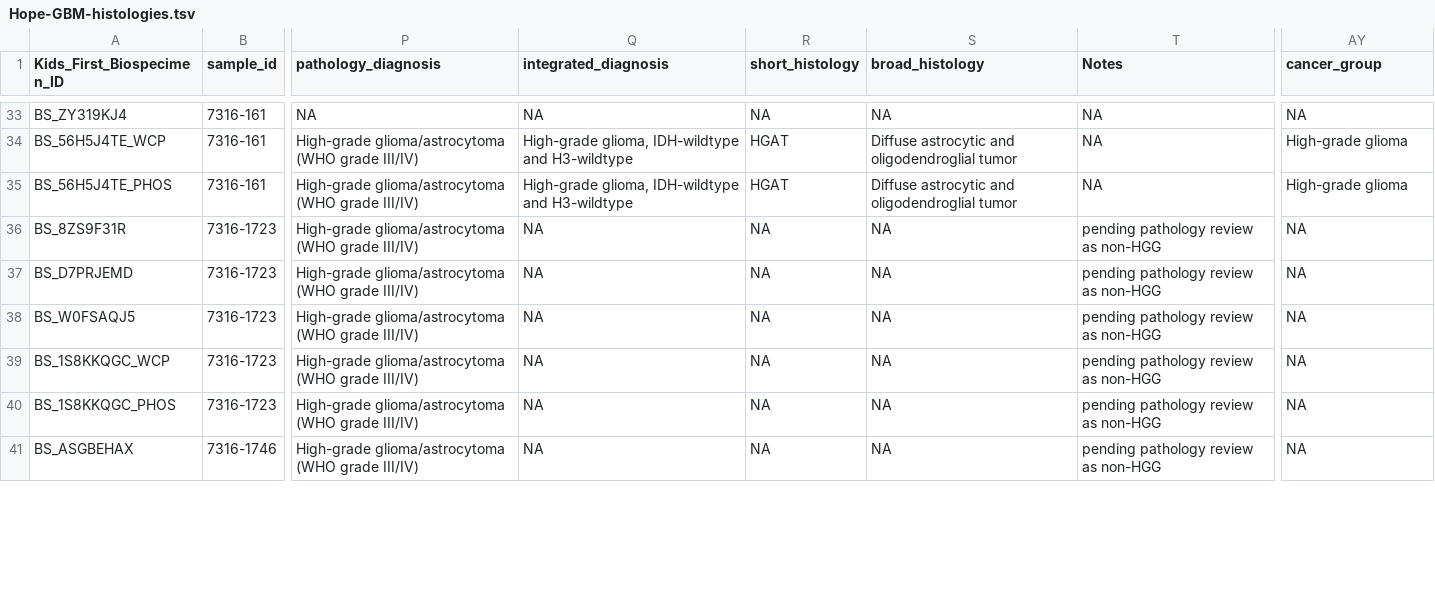
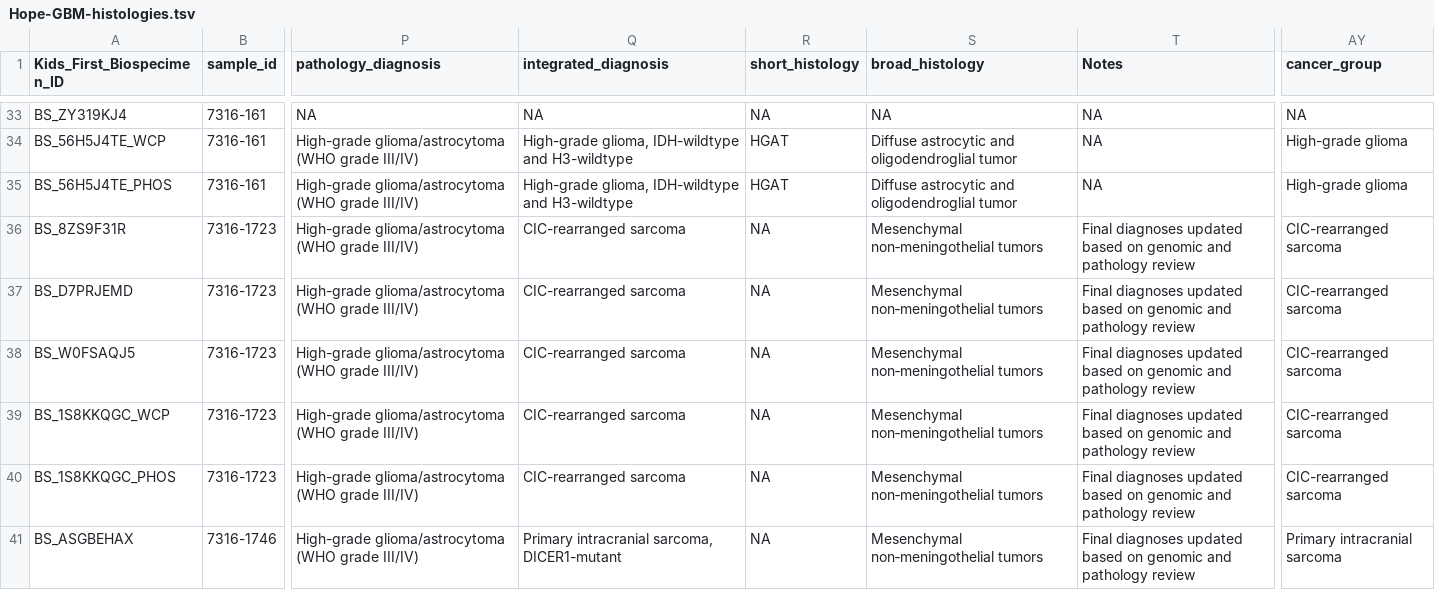
Before and after one commit to d3b-center/hope-cohort-analysis, a TSV file: analyses/molecular-subtyping-HGG/results/Hope-GBM-histologies.tsv, drawn as a sheet; only a part is shown, gaps mark what is left out; the diff covers the shown part only; the diff names each change by its address in the sheet, - before the commit and + after, or states it on an @@ line.

Commit message:
update dx based on path review

```diff
--- a/analyses/molecular-subtyping-HGG/results/Hope-GBM-histologies.tsv
+++ b/analyses/molecular-subtyping-HGG/results/Hope-GBM-histologies.tsv
-Q36:Q40 (integrated_diagnosis): NA
+Q36:Q40 (integrated_diagnosis): CIC-rearranged sarcoma
-S36:S41 (broad_histology): NA
+S36:S41 (broad_histology): Mesenchymal non‐meningothelial tumors
-T36:T41 (Notes): pending pathology review as non-HGG
+T36:T41 (Notes): Final diagnoses updated based on genomic and pathology review
-AY36:AY40 (cancer_group): NA
+AY36:AY40 (cancer_group): CIC-rearranged sarcoma
-Q41 (integrated_diagnosis): NA
+Q41 (integrated_diagnosis): Primary intracranial sarcoma, DICER1-mutant
-AY41 (cancer_group): NA
+AY41 (cancer_group): Primary intracranial sarcoma
```
Also changed, not shown: 136 edited cells elsewhere in this file, analyses/molecular-subtyping-HGG/results/HGG_cleaned_cnv.tsv, 4 other files.
